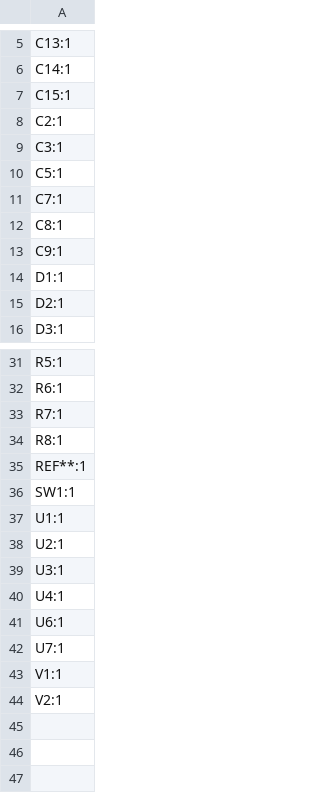
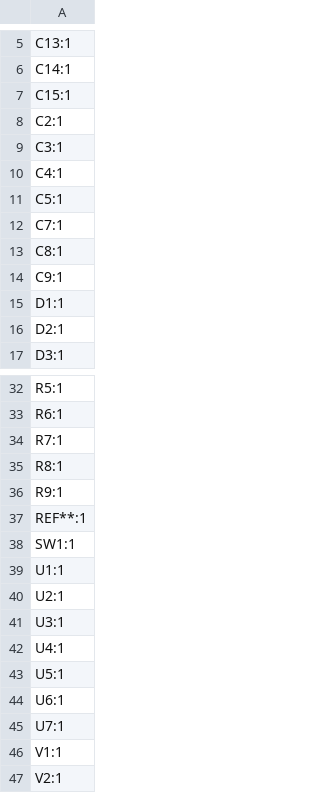
Before and after one commit to revk/ESP32-LED, a CSV file: PCB/LEDR/production/designators.csv, drawn as a sheet; only a part is shown, gaps mark what is left out.

```diff
--- a/PCB/LEDR/production/designators.csv
+++ b/PCB/LEDR/production/designators.csv
@@ -9,2 +9,3 @@ C2:1
 C3:1
+C4:1
 C5:1
@@ -34,2 +35,3 @@ R7:1
 R8:1
+R9:1
 REF**:1
@@ -40,2 +42,3 @@ U3:1
 U4:1
+U5:1
 U6:1
```
Also changed, not shown: PCB/LEDR/production/bom.csv, PCB/LEDR/production/positions.csv, 4 other files.
